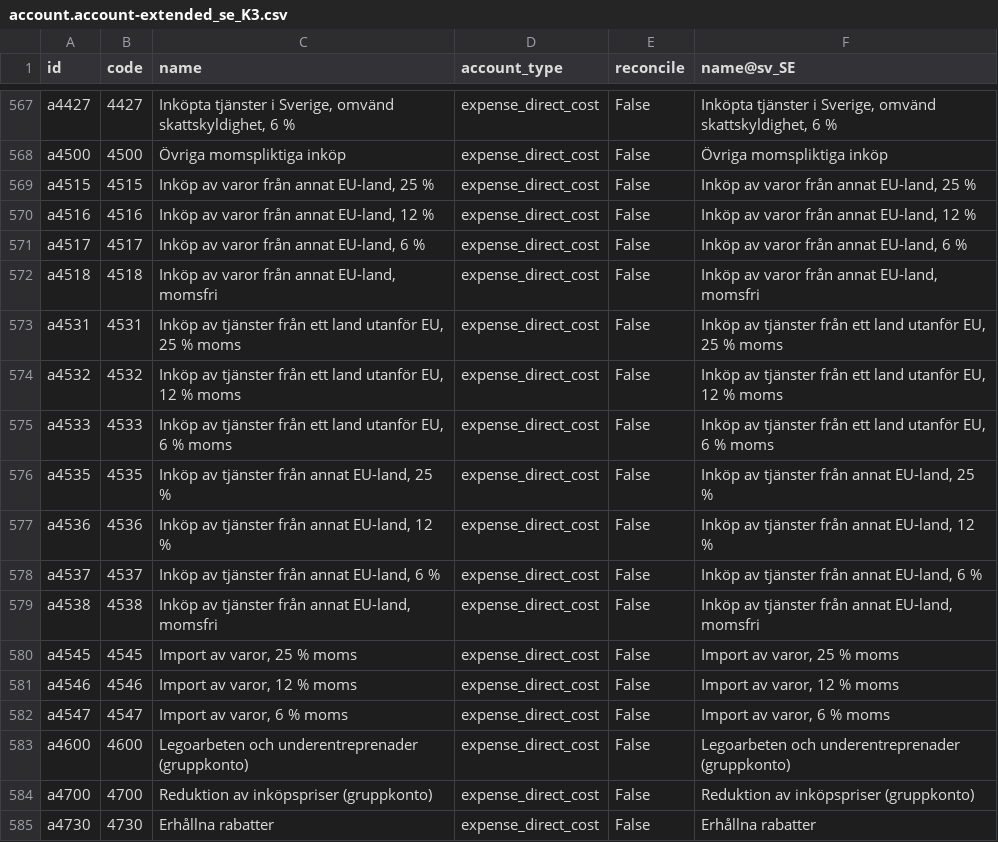
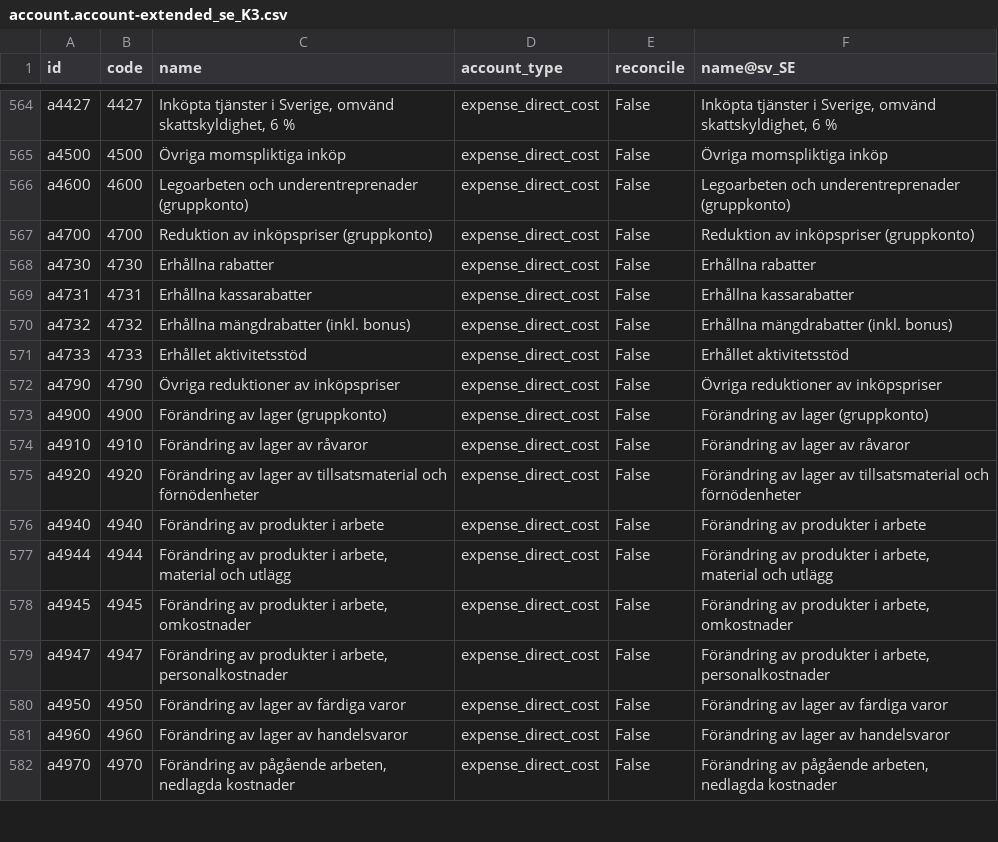
Before and after one commit to vertelab/odoo-l10n_se, a CSV file: l10n_se_extended/data/template/account.account-extended_se_K3.csv, drawn as a sheet; only a part is shown, gaps mark what is left out; the shorter side is filled out with more unchanged rows; the diff covers the shown part only.

```diff
--- a/l10n_se_extended/data/template/account.account-extended_se_K3.csv
+++ b/l10n_se_extended/data/template/account.account-extended_se_K3.csv
@@ -570,16 +567,2 @@ a4427,4427,"Inköpta tjänster i Sverige, omvänd skattskyldighet, 6 %",expense_
 a4500,4500,Övriga momspliktiga inköp,expense_direct_cost,False,Övriga momspliktiga inköp
-a4515,4515,"Inköp av varor från annat EU-land, 25 %",expense_direct_cost,False,"Inköp av varor från annat EU-land, 25 %"
-a4516,4516,"Inköp av varor från annat EU-land, 12 %",expense_direct_cost,False,"Inköp av varor från annat EU-land, 12 %"
-a4517,4517,"Inköp av varor från annat EU-land, 6 %",expense_direct_cost,False,"Inköp av varor från annat EU-land, 6 %"
-a4518,4518,"Inköp av varor från annat EU-land, momsfri",expense_direct_cost,False,"Inköp av varor från annat EU-land, momsfri"
-a4531,4531,"Inköp av tjänster från ett land utanför EU, 25 % moms",expense_direct_cost,False,"Inköp av tjänster från ett land utanför EU, 25 % moms"
-a4532,4532,"Inköp av tjänster från ett land utanför EU, 12 % moms",expense_direct_cost,False,"Inköp av tjänster från ett land utanför EU, 12 % moms"
-a4533,4533,"Inköp av tjänster från ett land utanför EU, 6 % moms",expense_direct_cost,False,"Inköp av tjänster från ett land utanför EU, 6 % moms"
-a4535,4535,"Inköp av tjänster från annat EU-land, 25 %",expense_direct_cost,False,"Inköp av tjänster från annat EU-land, 25 %"
-a4536,4536,"Inköp av tjänster från annat EU-land, 12 %",expense_direct_cost,False,"Inköp av tjänster från annat EU-land, 12 %"
-a4537,4537,"Inköp av tjänster från annat EU-land, 6 %",expense_direct_cost,False,"Inköp av tjänster från annat EU-land, 6 %"
-a4538,4538,"Inköp av tjänster från annat EU-land, momsfri",expense_direct_cost,False,"Inköp av tjänster från annat EU-land, momsfri"
-a4545,4545,"Import av varor, 25 % moms",expense_direct_cost,False,"Import av varor, 25 % moms"
-a4546,4546,"Import av varor, 12 % moms",expense_direct_cost,False,"Import av varor, 12 % moms"
-a4547,4547,"Import av varor, 6 % moms",expense_direct_cost,False,"Import av varor, 6 % moms"
 a4600,4600,Legoarbeten och underentreprenader (gruppkonto),expense_direct_cost,False,Legoarbeten och underentreprenader (gruppkonto)
```
Also changed, not shown: 18 removed rows elsewhere in this file, l10n_se_extended/data/template/account.account-extended_se.csv, l10n_se_extended/data/template/account.account-extended_se_K2.csv, 5 other files.
